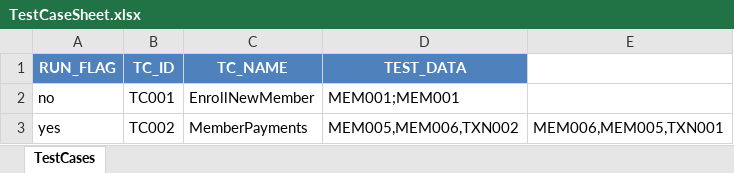
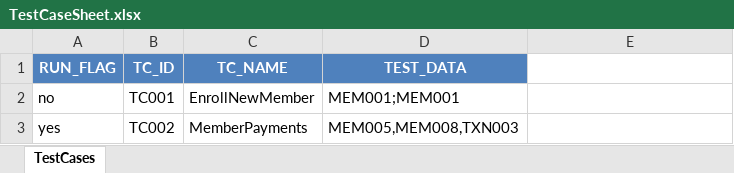
Before and after one commit to mohit-vora/HybridSeleniumTestFramework, an Excel workbook: Resources/TestCaseSheet.xlsx, sheet TestCases, drawn as a sheet; values as stored, in another font and other column widths than the file's, no borders; the diff names each change by its address in the sheet, - before the commit and + after, or states it on an @@ line.

```diff
--- a/Resources/TestCaseSheet.xlsx (sheet TestCases)
+++ b/Resources/TestCaseSheet.xlsx (sheet TestCases)
-D3 (TEST_DATA): MEM005,MEM006,TXN002
+D3 (TEST_DATA): MEM005,MEM008,TXN003
-E3: MEM006,MEM005,TXN001
+E3: (empty)
```
Also changed, not shown: Resources/AMap.xlsx, Resources/Data.xlsx, 6 other files.
